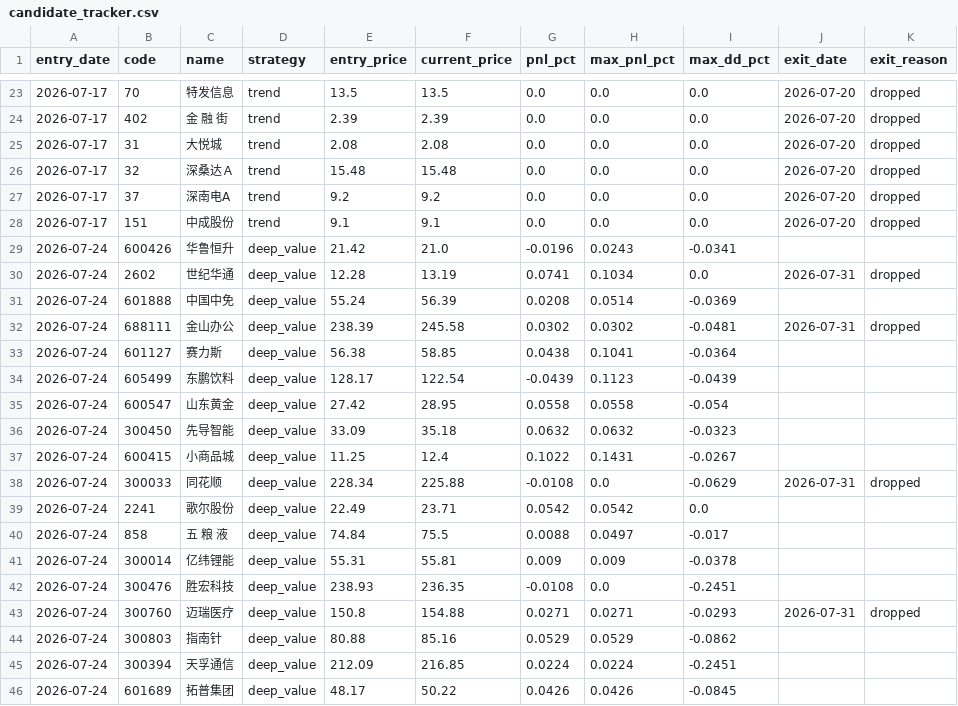
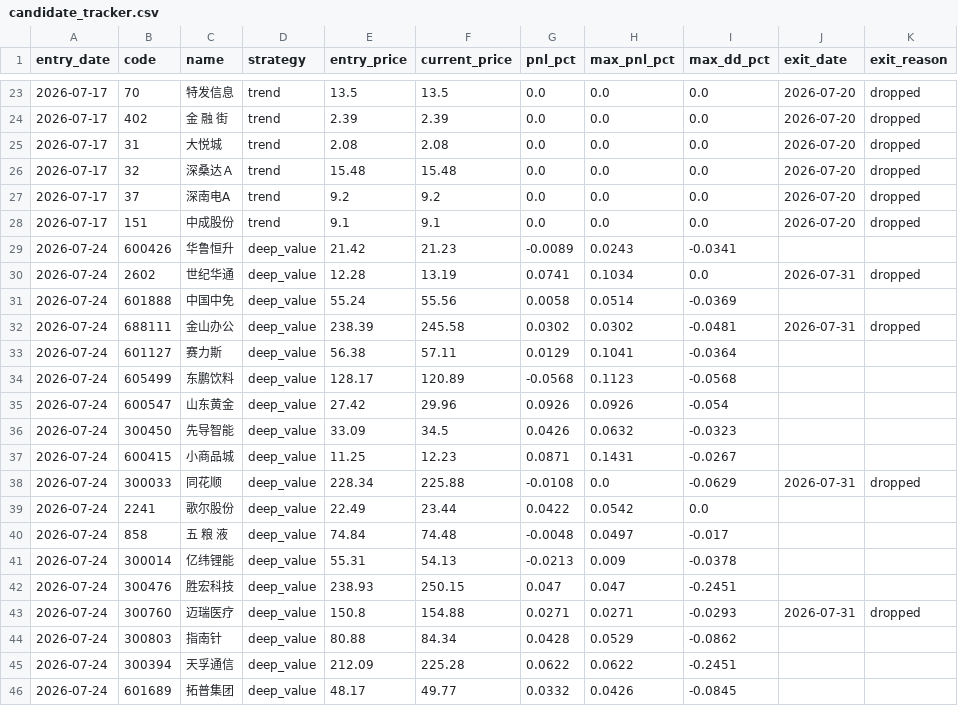
Before and after one commit to huangjialing0010/da-a-trading, a CSV file: output/candidate_tracker.csv, drawn as a sheet; only a part is shown, gaps mark what is left out; the diff covers the shown part only.

```diff
--- a/output/candidate_tracker.csv
+++ b/output/candidate_tracker.csv
@@ -28,19 +28,19 @@ entry_date,code,name,strategy,entry_price,current_price,pnl_pct,max_pnl_pct,max_
 2026-07-17,151,中成股份,trend,9.1,9.1,0.0,0.0,0.0,2026-07-20,dropped
-2026-07-24,600426,华鲁恒升,deep_value,21.42,21.0,-0.0196,0.0243,-0.0341,,
+2026-07-24,600426,华鲁恒升,deep_value,21.42,21.23,-0.0089,0.0243,-0.0341,,
 2026-07-24,2602,世纪华通,deep_value,12.28,13.19,0.0741,0.1034,0.0,2026-07-31,dropped
-2026-07-24,601888,中国中免,deep_value,55.24,56.39,0.0208,0.0514,-0.0369,,
+2026-07-24,601888,中国中免,deep_value,55.24,55.56,0.0058,0.0514,-0.0369,,
 2026-07-24,688111,金山办公,deep_value,238.39,245.58,0.0302,0.0302,-0.0481,2026-07-31,dropped
-2026-07-24,601127,赛力斯,deep_value,56.38,58.85,0.0438,0.1041,-0.0364,,
-2026-07-24,605499,东鹏饮料,deep_value,128.17,122.54,-0.0439,0.1123,-0.0439,,
-2026-07-24,600547,山东黄金,deep_value,27.42,28.95,0.0558,0.0558,-0.054,,
-2026-07-24,300450,先导智能,deep_value,33.09,35.18,0.0632,0.0632,-0.0323,,
-2026-07-24,600415,小商品城,deep_value,11.25,12.4,0.1022,0.1431,-0.0267,,
+2026-07-24,601127,赛力斯,deep_value,56.38,57.11,0.0129,0.1041,-0.0364,,
+2026-07-24,605499,东鹏饮料,deep_value,128.17,120.89,-0.0568,0.1123,-0.0568,,
+2026-07-24,600547,山东黄金,deep_value,27.42,29.96,0.0926,0.0926,-0.054,,
+2026-07-24,300450,先导智能,deep_value,33.09,34.5,0.0426,0.0632,-0.0323,,
+2026-07-24,600415,小商品城,deep_value,11.25,12.23,0.0871,0.1431,-0.0267,,
 2026-07-24,300033,同花顺,deep_value,228.34,225.88,-0.0108,0.0,-0.0629,2026-07-31,dropped
-2026-07-24,2241,歌尔股份,deep_value,22.49,23.71,0.0542,0.0542,0.0,,
-2026-07-24,858,五 粮 液,deep_value,74.84,75.5,0.0088,0.0497,-0.017,,
-2026-07-24,300014,亿纬锂能,deep_value,55.31,55.81,0.009,0.009,-0.0378,,
-2026-07-24,300476,胜宏科技,deep_value,238.93,236.35,-0.0108,0.0,-0.2451,,
+2026-07-24,2241,歌尔股份,deep_value,22.49,23.44,0.0422,0.0542,0.0,,
+2026-07-24,858,五 粮 液,deep_value,74.84,74.48,-0.0048,0.0497,-0.017,,
+2026-07-24,300014,亿纬锂能,deep_value,55.31,54.13,-0.0213,0.009,-0.0378,,
+2026-07-24,300476,胜宏科技,deep_value,238.93,250.15,0.047,0.047,-0.2451,,
 2026-07-24,300760,迈瑞医疗,deep_value,150.8,154.88,0.0271,0.0271,-0.0293,2026-07-31,dropped
-2026-07-24,300803,指南针,deep_value,80.88,85.16,0.0529,0.0529,-0.0862,,
-2026-07-24,300394,天孚通信,deep_value,212.09,216.85,0.0224,0.0224,-0.2451,,
-2026-07-24,601689,拓普集团,deep_value,48.17,50.22,0.0426,0.0426,-0.0845,,
+2026-07-24,300803,指南针,deep_value,80.88,84.34,0.0428,0.0529,-0.0862,,
+2026-07-24,300394,天孚通信,deep_value,212.09,225.28,0.0622,0.0622,-0.2451,,
+2026-07-24,601689,拓普集团,deep_value,48.17,49.77,0.0332,0.0426,-0.0845,,
```
Also changed, not shown: 50 edited cells elsewhere in this file, data/market/benchmark_000300.csv, output/holdings.csv, 11 other files.
